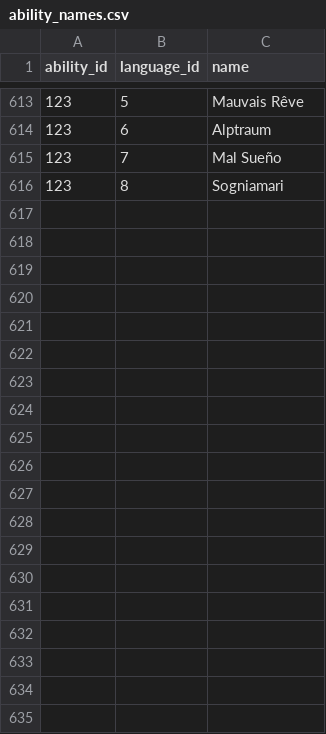
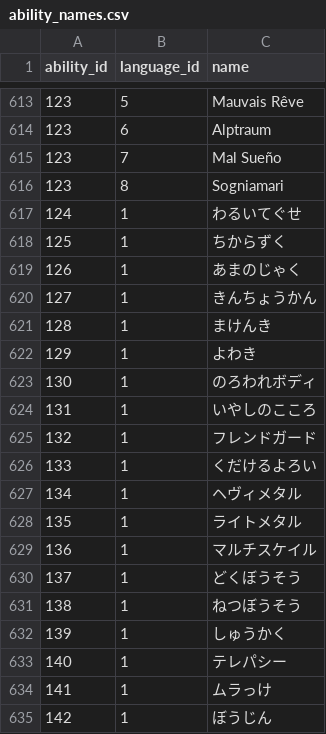
Before and after one commit to veekun/pokedex, a CSV file: pokedex/data/csv/ability_names.csv, drawn as a sheet; only a part is shown, gaps mark what is left out; the diff covers the shown part only; the diff names each change by its address in the sheet, - before the commit and + after, or states it on an @@ line.

```diff
--- a/pokedex/data/csv/ability_names.csv
+++ b/pokedex/data/csv/ability_names.csv
+row 617: 124 | 1 | わるいてぐせ
+row 618: 125 | 1 | ちからずく
+row 619: 126 | 1 | あまのじゃく
+row 620: 127 | 1 | きんちょうかん
+row 621: 128 | 1 | まけんき
+row 622: 129 | 1 | よわき
+row 623: 130 | 1 | のろわれボディ
+row 624: 131 | 1 | いやしのこころ
+row 625: 132 | 1 | フレンドガード
+row 626: 133 | 1 | くだけるよろい
+row 627: 134 | 1 | ヘヴィメタル
+row 628: 135 | 1 | ライトメタル
+row 629: 136 | 1 | マルチスケイル
+row 630: 137 | 1 | どくぼうそう
+row 631: 138 | 1 | ねつぼうそう
+row 632: 139 | 1 | しゅうかく
+row 633: 140 | 1 | テレパシー
+row 634: 141 | 1 | ムラっけ
+row 635: 142 | 1 | ぼうじん
```
Also changed, not shown: 22 added rows elsewhere in this file, pokedex/data/csv/abilities.csv.
